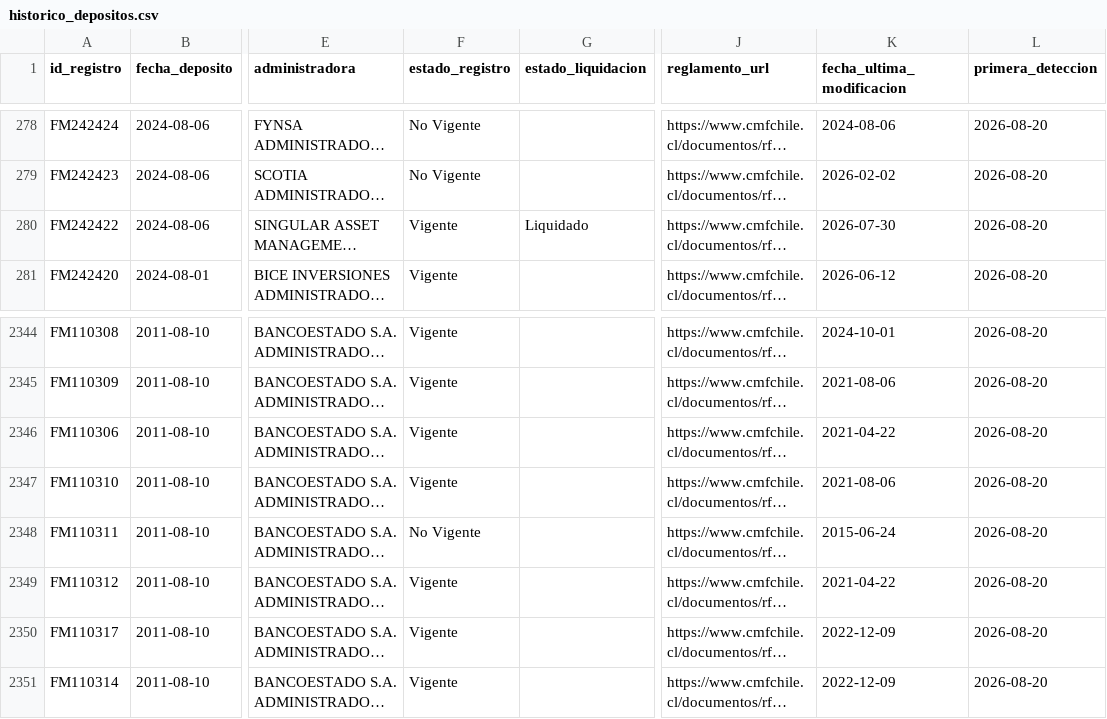
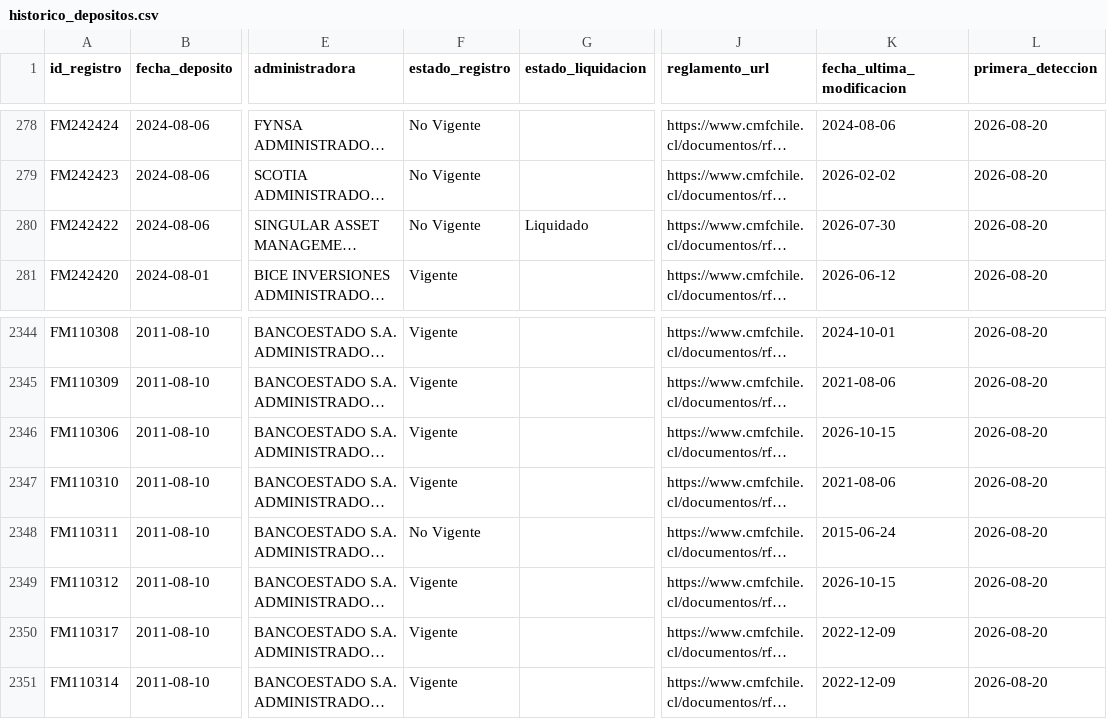
Before and after one commit to Cvmilo25/Deposito-de-fondos, a CSV file: data/historico_depositos.csv, drawn as a sheet; only a part is shown, gaps mark what is left out; long unchanged cells end in …; the diff names each change by its address in the sheet, - before the commit and + after, or states it on an @@ line.

```diff
--- a/data/historico_depositos.csv
+++ b/data/historico_depositos.csv
-F280 (estado_registro): Vigente
+F280 (estado_registro): No Vigente
-K2346 (fecha_ultima_modificacion): 2021-04-22
+K2346 (fecha_ultima_modificacion): 2026-10-15
-K2349 (fecha_ultima_modificacion): 2021-04-22
+K2349 (fecha_ultima_modificacion): 2026-10-15
```
Also changed, not shown: docs/data/historico_depositos.csv, 2 other files.
